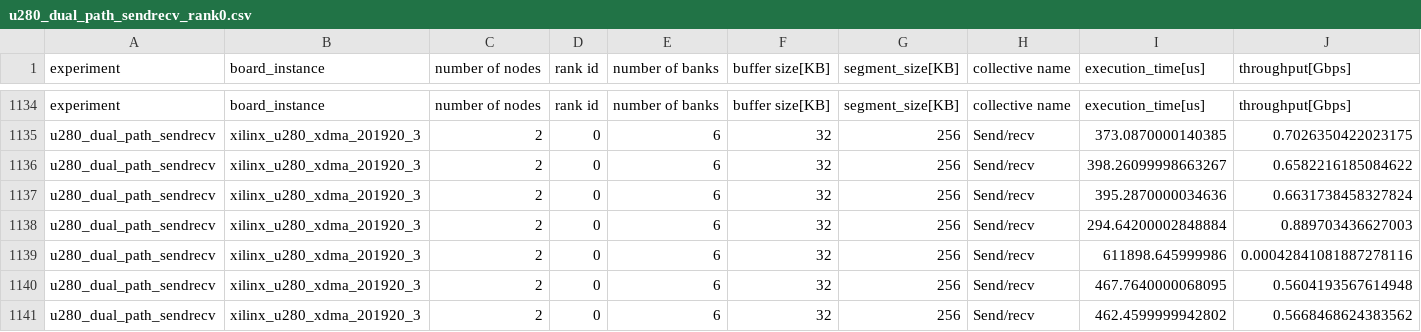
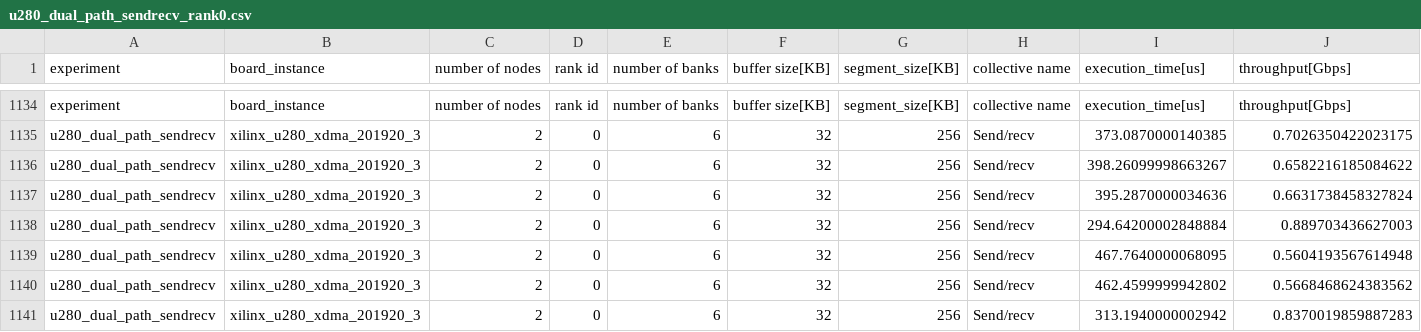
Before and after one commit to DanieleParravicini/ACCL, a CSV file: demo/host/measurements/accl/u280_dual_path_sendrecv_rank0.csv, drawn as a sheet; only a part is shown, gaps mark what is left out; the shorter side is filled out with more unchanged rows; rows hold the shown columns only; the diff names each change by its address in the sheet, - before the commit and + after, or states it on an @@ line.

Commit message:
remove a measurement error

```diff
--- a/demo/host/measurements/accl/u280_dual_path_sendrecv_rank0.csv
+++ b/demo/host/measurements/accl/u280_dual_path_sendrecv_rank0.csv
-row 1139: u280_dual_path_sendrecv | xilinx_u280_xdma_201920_3 | 2 | 0 | 6 | 32 | 256 | Send/recv | 611898.645999986 | 0.00042841081887278116
```
